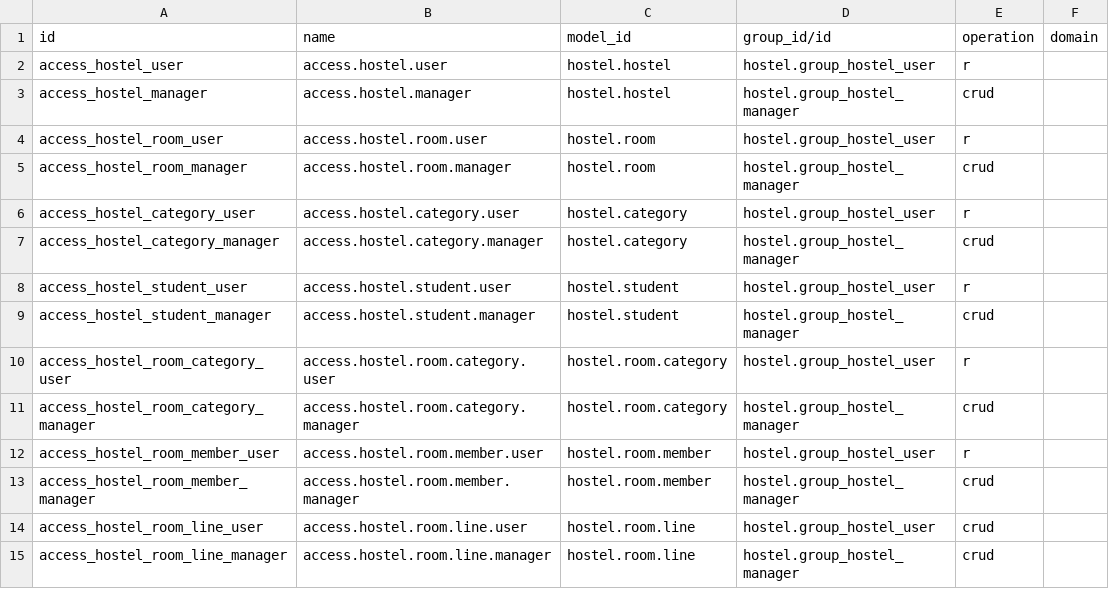
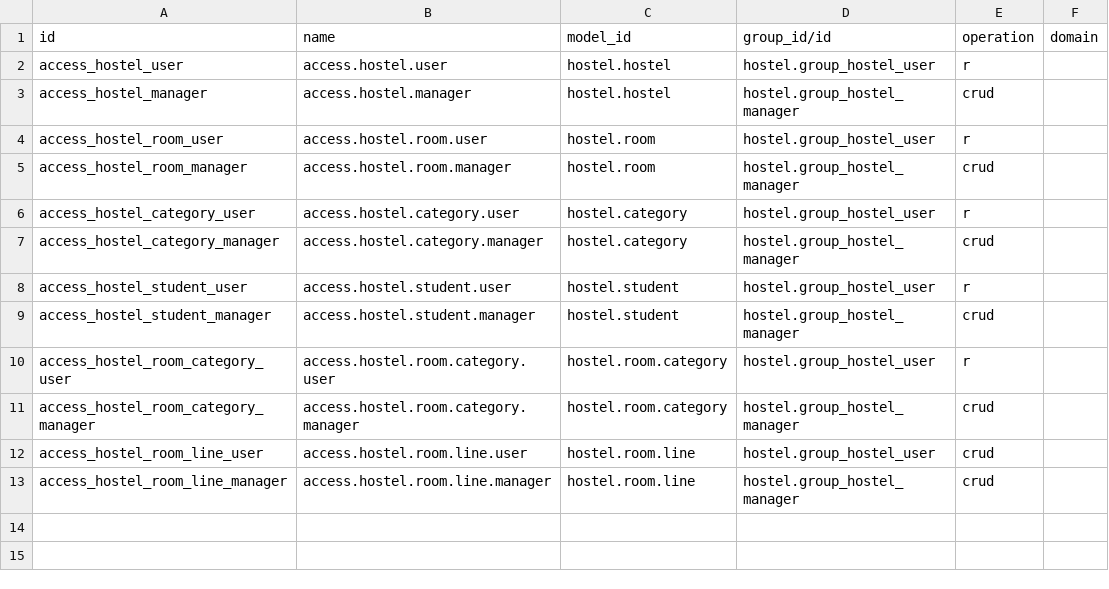
Before and after one commit to huytl81/excercise, a CSV file: odoo/hostel/security/ir.access.csv, drawn as a sheet.

```diff
--- a/odoo/hostel/security/ir.access.csv
+++ b/odoo/hostel/security/ir.access.csv
@@ -11,4 +11,2 @@ access_hostel_room_category_user,access.hostel.room.category.user,hostel.room.ca
 access_hostel_room_category_manager,access.hostel.room.category.manager,hostel.room.category,hostel.group_hostel_manager,crud,
-access_hostel_room_member_user,access.hostel.room.member.user,hostel.room.member,hostel.group_hostel_user,r,
-access_hostel_room_member_manager,access.hostel.room.member.manager,hostel.room.member,hostel.group_hostel_manager,crud,
 access_hostel_room_line_user,access.hostel.room.line.user,hostel.room.line,hostel.group_hostel_user,crud,
```
Also changed, not shown: odoo/hostel/data/hostel.room.csv, 25 other files.
